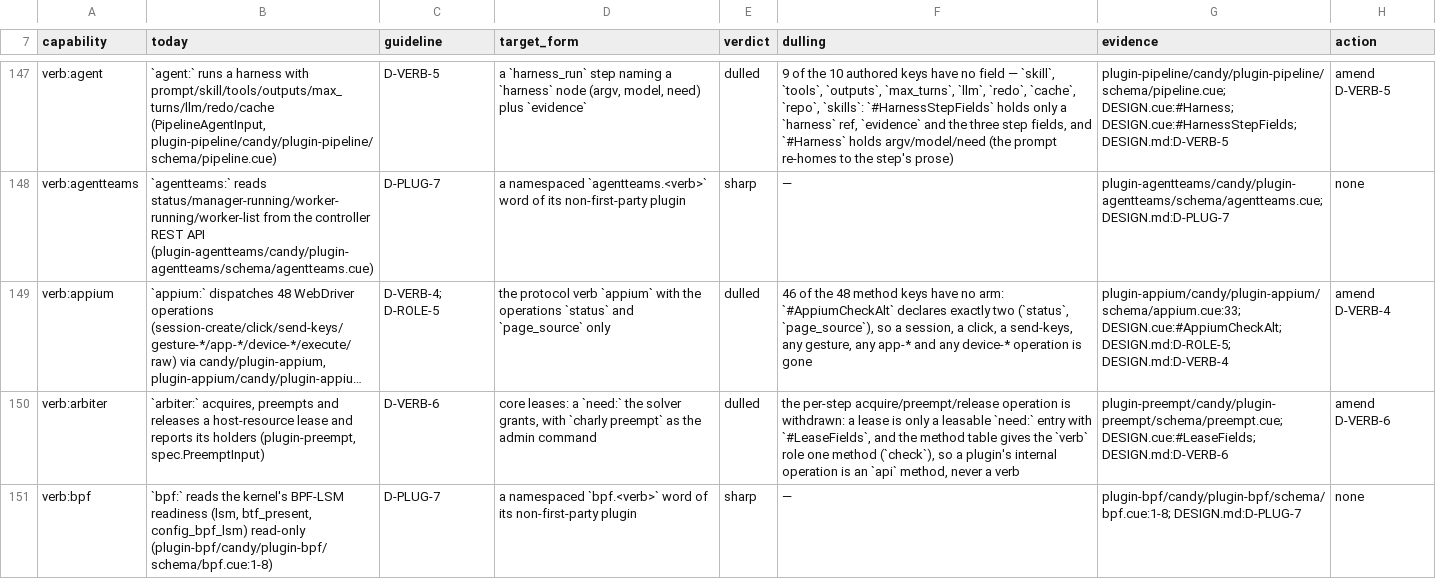
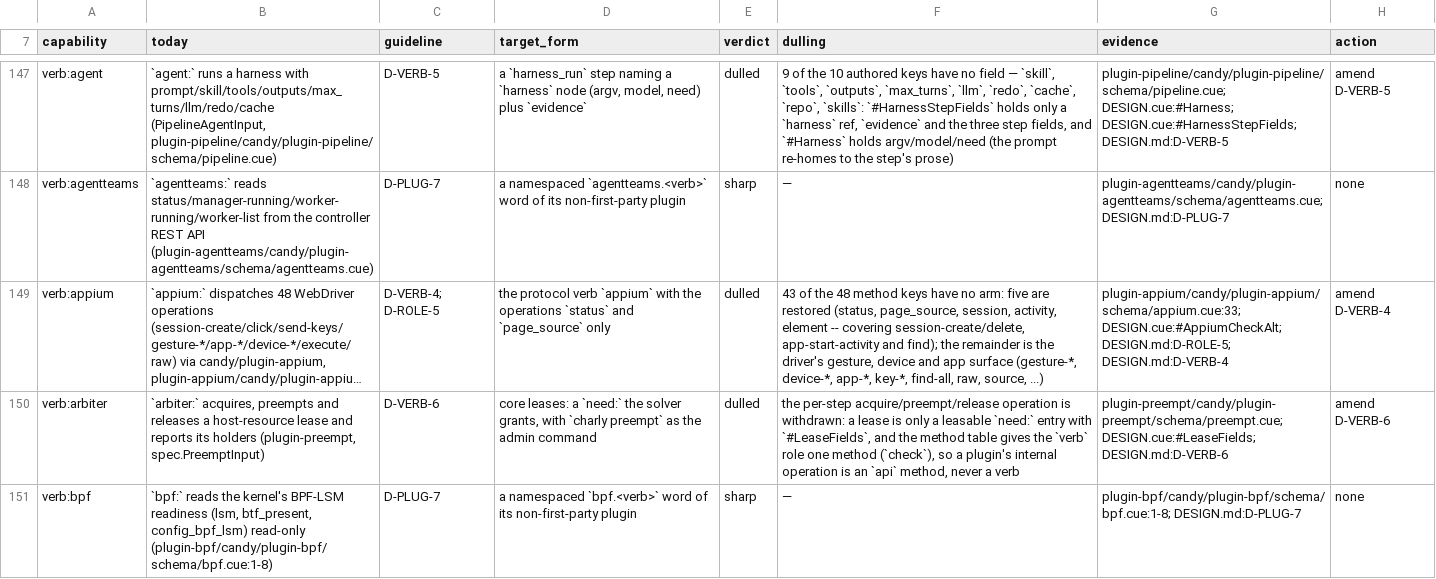
Before and after one commit to opencharly/opencharly, a TSV file: design/dulling.tsv, drawn as a sheet; only a part is shown, gaps mark what is left out; long unchanged cells end in …; the diff covers the shown part only; the diff names each change by its address in the sheet, - before the commit and + after, or states it on an @@ line.

```diff
--- a/design/dulling.tsv
+++ b/design/dulling.tsv
-F149 (dulling): 46 of the 48 method keys have no arm: `#AppiumCheckAlt` declares exactly two (`status`, `page_source`), so a session, a click, a send-keys, any gesture, any app-* and any device-* operation is gone
+F149 (dulling): 43 of the 48 method keys have no arm: five are restored (status, page_source, session, activity, element -- covering session-create/delete, app-start-activity and find); the remainder is the driver's gesture, device and app surface (gesture-*, device-*, app-*, key-*, find-all, raw, source, ...)
```
Also changed, not shown: 3 edited cells elsewhere in this file, 2 other files.
